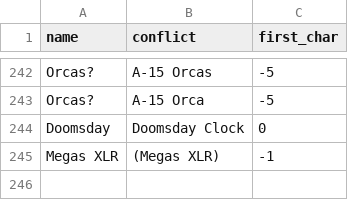
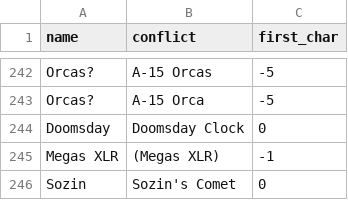
Before and after one commit to Luke-Username/respectthread_bot, a CSV file: csv-data/name_conflict_data.csv, drawn as a sheet; only a part is shown, gaps mark what is left out.

```diff
--- a/csv-data/name_conflict_data.csv
+++ b/csv-data/name_conflict_data.csv
@@ -245 +245,2 @@ Doomsday,Doomsday Clock,0
 Megas XLR,(Megas XLR),-1
+Sozin,Sozin's Comet,0
```
Also changed, not shown: csv-data/character_name_data.csv, csv-data/respectthread_data.csv, 5 other files.
